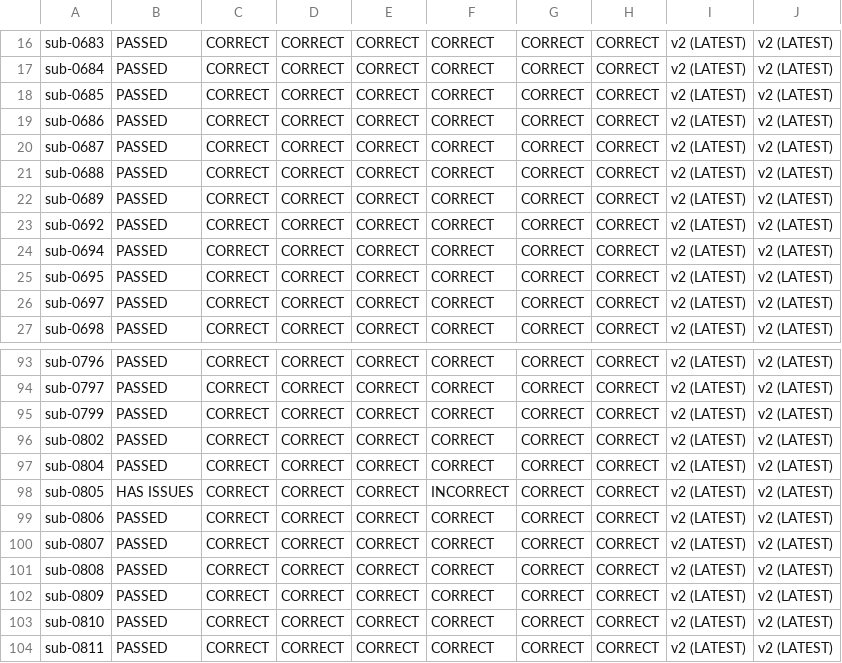
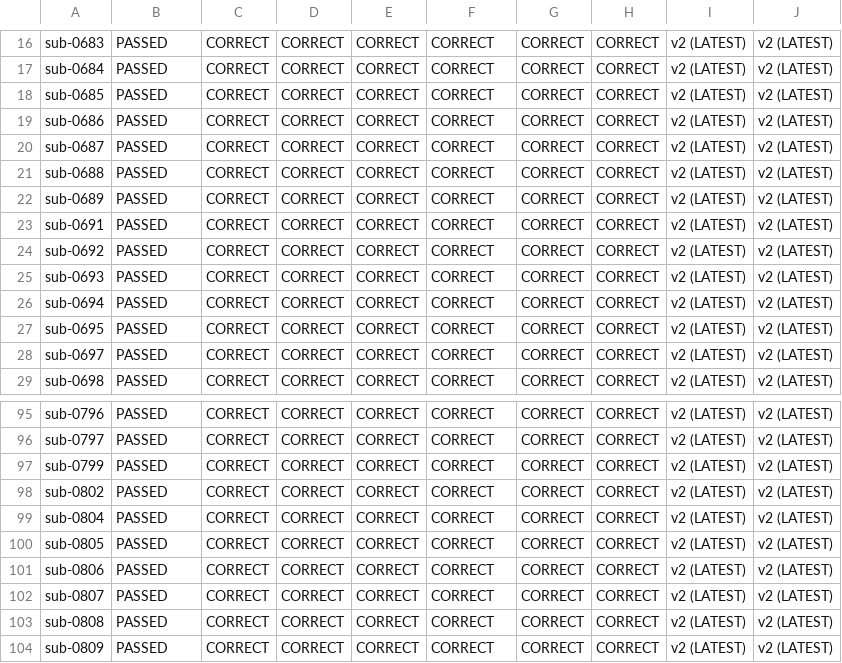
Before and after one commit to BioMedicalImaging-Core-NYUAD/xnat-docs, a CSV file: docs/source/_static/xnat_ari_dashboard_display.csv, drawn as a sheet; only a part is shown, gaps mark what is left out; the shorter side is filled out with more unchanged rows.

```diff
--- a/docs/source/_static/xnat_ari_dashboard_display.csv
+++ b/docs/source/_static/xnat_ari_dashboard_display.csv
@@ -22,3 +22,5 @@ sub-0688,PASSED,CORRECT,CORRECT,CORRECT,CORRECT,CORRECT,CORRECT,v2 (LATEST),v2 (
 sub-0689,PASSED,CORRECT,CORRECT,CORRECT,CORRECT,CORRECT,CORRECT,v2 (LATEST),v2 (LATEST)
+sub-0691,PASSED,CORRECT,CORRECT,CORRECT,CORRECT,CORRECT,CORRECT,v2 (LATEST),v2 (LATEST)
 sub-0692,PASSED,CORRECT,CORRECT,CORRECT,CORRECT,CORRECT,CORRECT,v2 (LATEST),v2 (LATEST)
+sub-0693,PASSED,CORRECT,CORRECT,CORRECT,CORRECT,CORRECT,CORRECT,v2 (LATEST),v2 (LATEST)
 sub-0694,PASSED,CORRECT,CORRECT,CORRECT,CORRECT,CORRECT,CORRECT,v2 (LATEST),v2 (LATEST)
@@ -97,3 +99,3 @@ sub-0802,PASSED,CORRECT,CORRECT,CORRECT,CORRECT,CORRECT,CORRECT,v2 (LATEST),v2 (
 sub-0804,PASSED,CORRECT,CORRECT,CORRECT,CORRECT,CORRECT,CORRECT,v2 (LATEST),v2 (LATEST)
-sub-0805,HAS ISSUES,CORRECT,CORRECT,CORRECT,INCORRECT,CORRECT,CORRECT,v2 (LATEST),v2 (LATEST)
+sub-0805,PASSED,CORRECT,CORRECT,CORRECT,CORRECT,CORRECT,CORRECT,v2 (LATEST),v2 (LATEST)
 sub-0806,PASSED,CORRECT,CORRECT,CORRECT,CORRECT,CORRECT,CORRECT,v2 (LATEST),v2 (LATEST)
```
Also changed, not shown: docs/source/_static/xnat_ari_dashboard.csv, xnat_ari_dashboard.csv, 2 other files.
